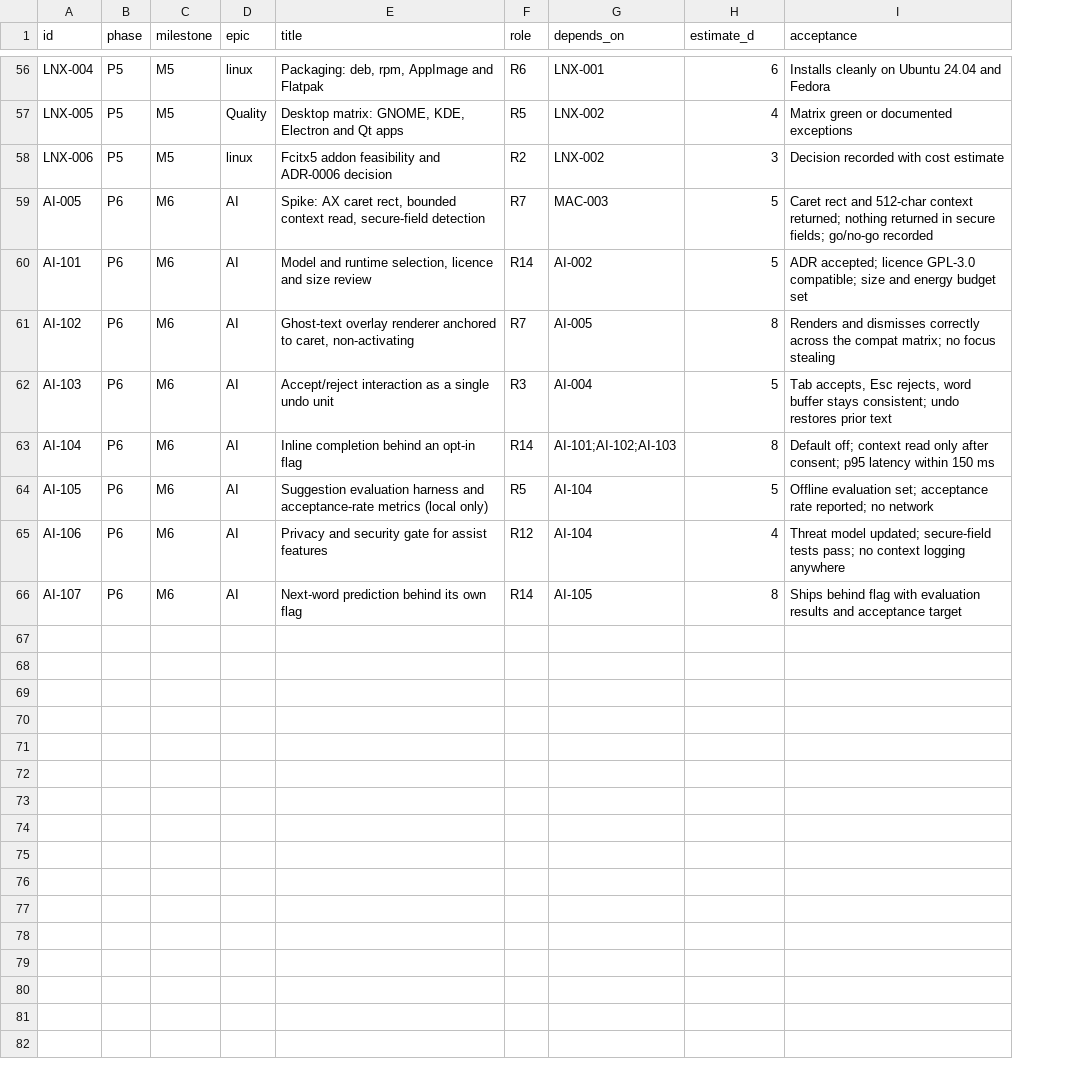
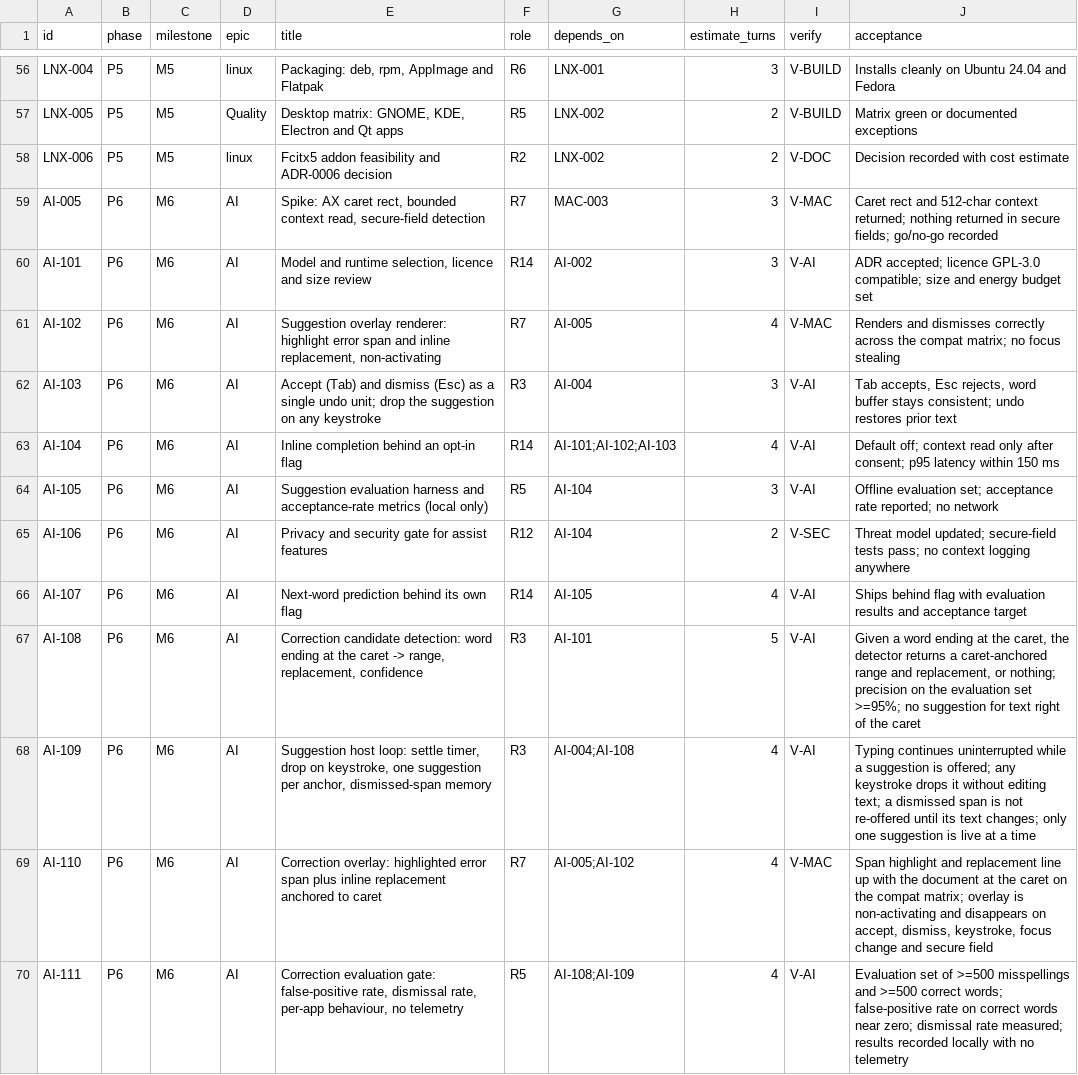
Before and after one commit to centopw/gokey, a CSV file: backlog.csv, drawn as a sheet; only a part is shown, gaps mark what is left out; the diff covers the shown part only; the diff names each change by its address in the sheet, - before the commit and + after, or states it on an @@ line.

Commit message:
docs: name, ownership, suggest-only corrections, turn-based planning
Closes DL-010: the product is GoKey (Gõ Key) and the repository is public at
centopw/gokey. Upstream attribution stays in NOTICE; R13 clears package and
trademark names before the first public binary.

Adds DL-020: the Project Administrator (Waker R1) is the operating owner and
Hiep Nguyen (@centopw) is the public owner. Every artifact, release, commit and
public page names centopw; the Waker identity stays internal.

Adds DL-018, the correction interaction: highlight the wrong span, show the
replacement inline, Tab accepts, Esc dismisses, never auto-correct. Typing
continues untouched and drops the suggestion; a new one appears only for a
different anchor word. Spans are caret-anchored (range ends at the caret), so
acceptance is backspaces + text in one undo unit with no selection API.
ARCHITECTURE section 10 now carries the Suggestion range contract and the
lifecycle state machine; ADR-0007 covers wider spans.

Adds DL-019: work is planned in turns, not weeks. One turn = one agent run
ending in a verified increment. Each backlog task now has estimate_turns and a
verification recipe (V-BUILD, V-CORE, V-PARITY, V-MAC, V-DOC, V-SEC, V-REL,
V-AI) defined in WORKFLOW section 13, with a turn ledger, gate checkpoints and
escalation after two turns without measurable progress.

Backlog: 69 tasks, 177 turns total, 116 turns for macOS 1.0. AI correction work
split into detection, host loop, overlay and evaluation (AI-108..AI-111).
Risks RK-21 (suggestion fatigue) and RK-22 (caret-anchored expectation gap).

```diff
--- a/backlog.csv
+++ b/backlog.csv
+column I (verify), rows 56-66: V-BUILD | V-BUILD | V-DOC | V-MAC | V-AI | V-MAC | V-AI | V-AI | V-AI | V-SEC | V-AI
-H1: estimate_d
+H1: estimate_turns
-H56 (estimate_turns): 6
+H56 (estimate_turns): 3
-H57 (estimate_turns): 4
+H57 (estimate_turns): 2
-H58 (estimate_turns): 3
+H58 (estimate_turns): 2
-H59:H60 (estimate_turns): 5
+H59:H60 (estimate_turns): 3
-E61 (title): Ghost-text overlay renderer anchored to caret, non-activating
+E61 (title): Suggestion overlay renderer: highlight error span and inline replacement, non-activating
-H61 (estimate_turns): 8
+H61 (estimate_turns): 4
-E62 (title): Accept/reject interaction as a single undo unit
+E62 (title): Accept (Tab) and dismiss (Esc) as a single undo unit; drop the suggestion on any keystroke
-H62 (estimate_turns): 5
+H62 (estimate_turns): 3
-H63 (estimate_turns): 8
+H63 (estimate_turns): 4
-H64 (estimate_turns): 5
+H64 (estimate_turns): 3
-H65 (estimate_turns): 4
+H65 (estimate_turns): 2
-H66 (estimate_turns): 8
+H66 (estimate_turns): 4
+row 67: AI-108 | P6 | M6 | AI | Correction candidate detection: word ending at the caret -> range, replacement, confidence | R3 | AI-101 | 5 | V-AI | Given a word ending at the caret, the detector returns a caret-anchored range and replacement, or nothing; precision on the evaluation set >=95%; no suggestion for text right of the caret
+row 68: AI-109 | P6 | M6 | AI | Suggestion host loop: settle timer, drop on keystroke, one suggestion per anchor, dismissed-span memory | R3 | AI-004;AI-108 | 4 | V-AI | Typing continues uninterrupted while a suggestion is offered; any keystroke drops it without editing text; a dismissed span is not re-offered until its text changes; only one suggestion is live at a time
+row 69: AI-110 | P6 | M6 | AI | Correction overlay: highlighted error span plus inline replacement anchored to caret | R7 | AI-005;AI-102 | 4 | V-MAC | Span highlight and replacement line up with the document at the caret on the compat matrix; overlay is non-activating and disappears on accept, dismiss, keystroke, focus change and secure field
+row 70: AI-111 | P6 | M6 | AI | Correction evaluation gate: false-positive rate, dismissal rate, per-app behaviour, no telemetry | R5 | AI-108;AI-109 | 4 | V-AI | Evaluation set of >=500 misspellings and >=500 correct words; false-positive rate on correct words near zero; dismissal rate measured; results recorded locally with no telemetry
```
Also changed, not shown: 57 edited cells elsewhere in this file, 10 other files.
